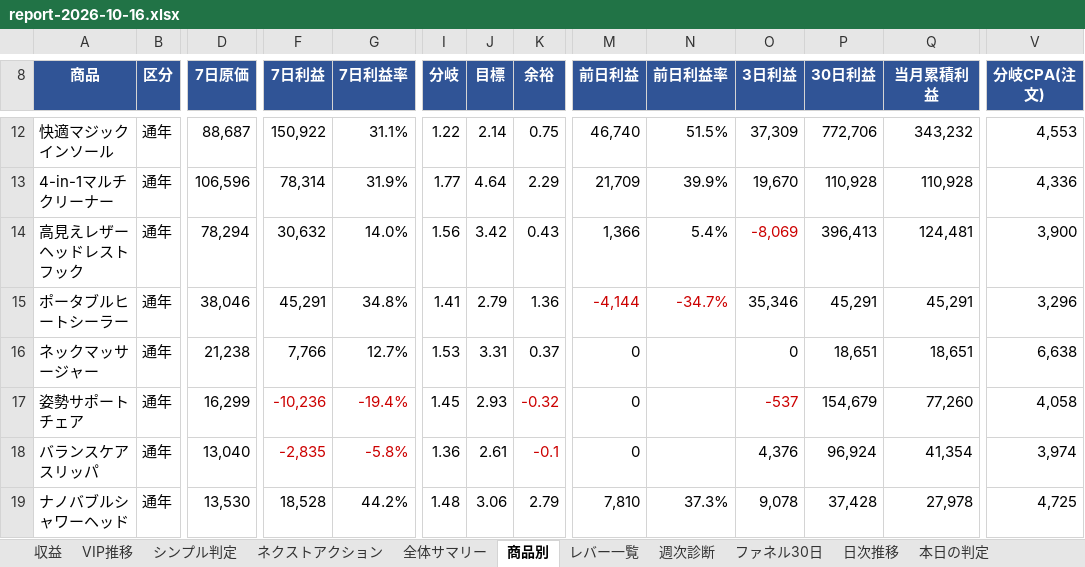
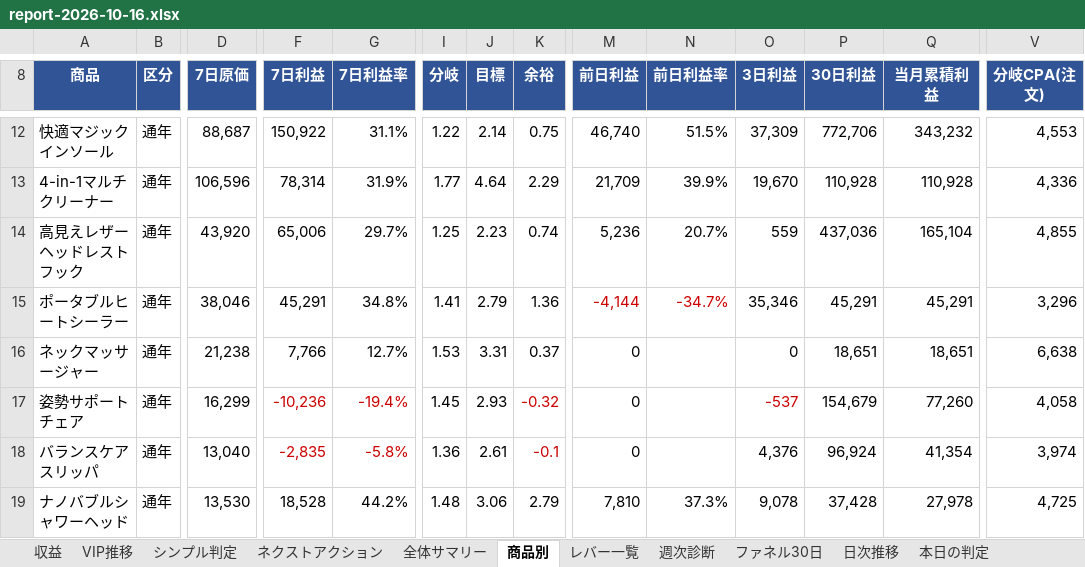
Before and after one commit to finracofficial-cmd/LOOana, an Excel workbook: data/reports/report-2026-10-16.xlsx, sheet 商品別, drawn as a sheet; only a part is shown, gaps mark what is left out; values as stored, in another font and other column widths than the file's, no borders; the diff names each change by its address in the sheet, - before the commit and + after, or states it on an @@ line.

```diff
--- a/data/reports/report-2026-10-16.xlsx (sheet 商品別)
+++ b/data/reports/report-2026-10-16.xlsx (sheet 商品別)
-D14 (7日原価): 78,294
+D14 (7日原価): 43,920
-F14 (7日利益): 30,632
+F14 (7日利益): 65,006
-G14 (7日利益率): 14.0%
+G14 (7日利益率): 29.7%
-I14 (分岐): 1.56
+I14 (分岐): 1.25
-J14 (目標): 3.42
+J14 (目標): 2.23
-K14 (余裕): 0.43
+K14 (余裕): 0.74
-M14 (前日利益): 1,366
+M14 (前日利益): 5,236
-N14 (前日利益率): 5.4%
+N14 (前日利益率): 20.7%
-O14 (3日利益): -8,069
+O14 (3日利益): 559
-O14 text colour: #CC0000
+O14 text colour: black
-P14 (30日利益): 396,413
+P14 (30日利益): 437,036
-Q14 (当月累積利益): 124,481
+Q14 (当月累積利益): 165,104
-V14 (分岐CPA(注文)): 3,900
+V14 (分岐CPA(注文)): 4,855
```
Also changed, not shown: sheet ヘッドレストフック, sheet 全体サマリー, sheet ファネル30日, sheet シンプル判定, sheet レバー一覧, sheet ネクストアクション, 3 more sheets, 5 other files.
